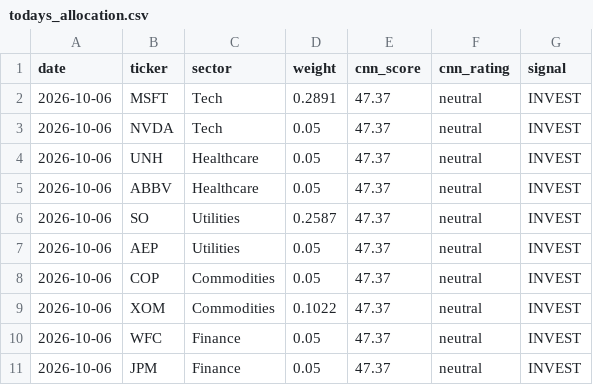
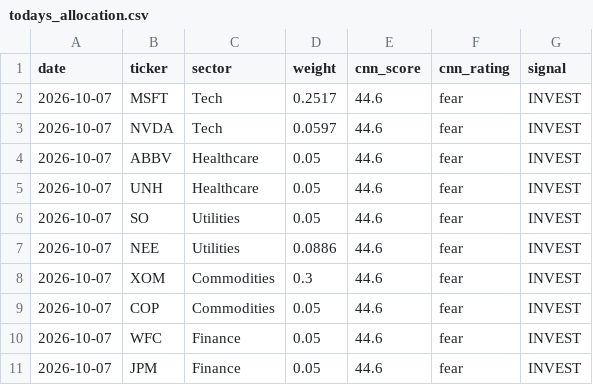
Before and after one commit to JAIDEEP-TRIP/portfolio-optimization, a CSV file: outputs/todays_allocation.csv, drawn as a sheet.

```diff
--- a/outputs/todays_allocation.csv
+++ b/outputs/todays_allocation.csv
@@ -1,11 +1,11 @@
 date,ticker,sector,weight,cnn_score,cnn_rating,signal
-2026-10-06,MSFT,Tech,0.2891,47.37,neutral,INVEST
-2026-10-06,NVDA,Tech,0.05,47.37,neutral,INVEST
-2026-10-06,UNH,Healthcare,0.05,47.37,neutral,INVEST
-2026-10-06,ABBV,Healthcare,0.05,47.37,neutral,INVEST
-2026-10-06,SO,Utilities,0.2587,47.37,neutral,INVEST
-2026-10-06,AEP,Utilities,0.05,47.37,neutral,INVEST
-2026-10-06,COP,Commodities,0.05,47.37,neutral,INVEST
-2026-10-06,XOM,Commodities,0.1022,47.37,neutral,INVEST
-2026-10-06,WFC,Finance,0.05,47.37,neutral,INVEST
-2026-10-06,JPM,Finance,0.05,47.37,neutral,INVEST
+2026-10-07,MSFT,Tech,0.2517,44.6,fear,INVEST
+2026-10-07,NVDA,Tech,0.0597,44.6,fear,INVEST
+2026-10-07,ABBV,Healthcare,0.05,44.6,fear,INVEST
+2026-10-07,UNH,Healthcare,0.05,44.6,fear,INVEST
+2026-10-07,SO,Utilities,0.05,44.6,fear,INVEST
+2026-10-07,NEE,Utilities,0.0886,44.6,fear,INVEST
+2026-10-07,XOM,Commodities,0.3,44.6,fear,INVEST
+2026-10-07,COP,Commodities,0.05,44.6,fear,INVEST
+2026-10-07,WFC,Finance,0.05,44.6,fear,INVEST
+2026-10-07,JPM,Finance,0.05,44.6,fear,INVEST
```
Also changed, not shown: outputs/portfolio_values.csv, outputs/summary.csv, 5 other files.
